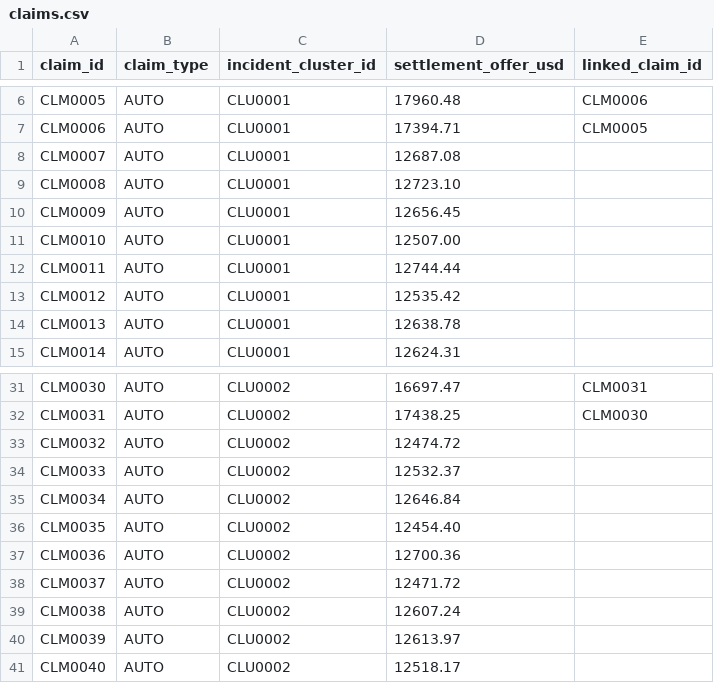
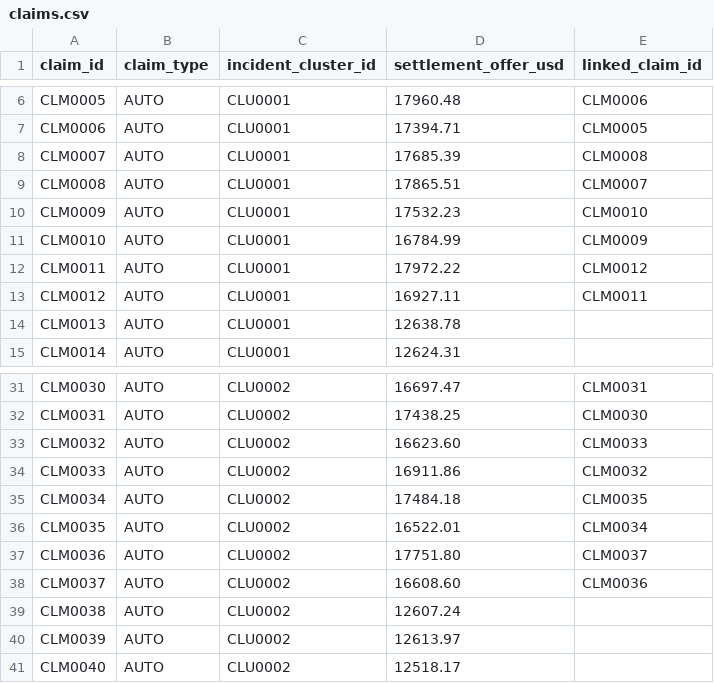
Before and after one commit to zack070/test, a CSV file: claims-reserve-allocation/environment/data/case/claims.csv, drawn as a sheet; only a part is shown, gaps mark what is left out.

```diff
--- a/claims-reserve-allocation/environment/data/case/claims.csv
+++ b/claims-reserve-allocation/environment/data/case/claims.csv
@@ -7,8 +7,8 @@ CLM0005,AUTO,CLU0001,17960.48,CLM0006
 CLM0006,AUTO,CLU0001,17394.71,CLM0005
-CLM0007,AUTO,CLU0001,12687.08,
-CLM0008,AUTO,CLU0001,12723.10,
-CLM0009,AUTO,CLU0001,12656.45,
-CLM0010,AUTO,CLU0001,12507.00,
-CLM0011,AUTO,CLU0001,12744.44,
-CLM0012,AUTO,CLU0001,12535.42,
+CLM0007,AUTO,CLU0001,17685.39,CLM0008
+CLM0008,AUTO,CLU0001,17865.51,CLM0007
+CLM0009,AUTO,CLU0001,17532.23,CLM0010
+CLM0010,AUTO,CLU0001,16784.99,CLM0009
+CLM0011,AUTO,CLU0001,17972.22,CLM0012
+CLM0012,AUTO,CLU0001,16927.11,CLM0011
 CLM0013,AUTO,CLU0001,12638.78,
@@ -32,8 +32,8 @@ CLM0030,AUTO,CLU0002,16697.47,CLM0031
 CLM0031,AUTO,CLU0002,17438.25,CLM0030
-CLM0032,AUTO,CLU0002,12474.72,
-CLM0033,AUTO,CLU0002,12532.37,
-CLM0034,AUTO,CLU0002,12646.84,
-CLM0035,AUTO,CLU0002,12454.40,
-CLM0036,AUTO,CLU0002,12700.36,
-CLM0037,AUTO,CLU0002,12471.72,
+CLM0032,AUTO,CLU0002,16623.60,CLM0033
+CLM0033,AUTO,CLU0002,16911.86,CLM0032
+CLM0034,AUTO,CLU0002,17484.18,CLM0035
+CLM0035,AUTO,CLU0002,16522.01,CLM0034
+CLM0036,AUTO,CLU0002,17751.80,CLM0037
+CLM0037,AUTO,CLU0002,16608.60,CLM0036
 CLM0038,AUTO,CLU0002,12607.24,
```
Also changed, not shown: 7 other files.
